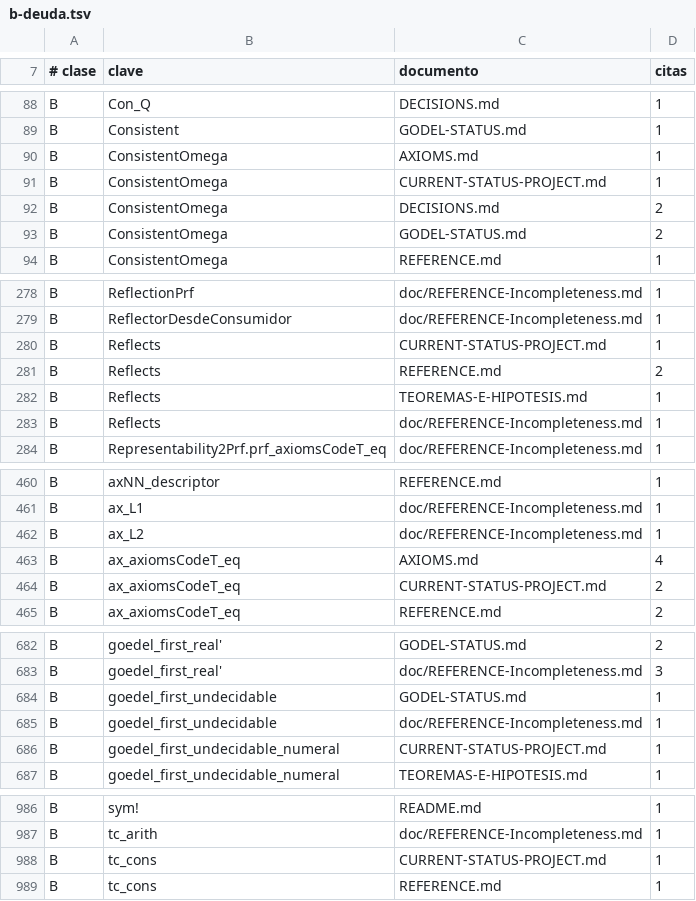
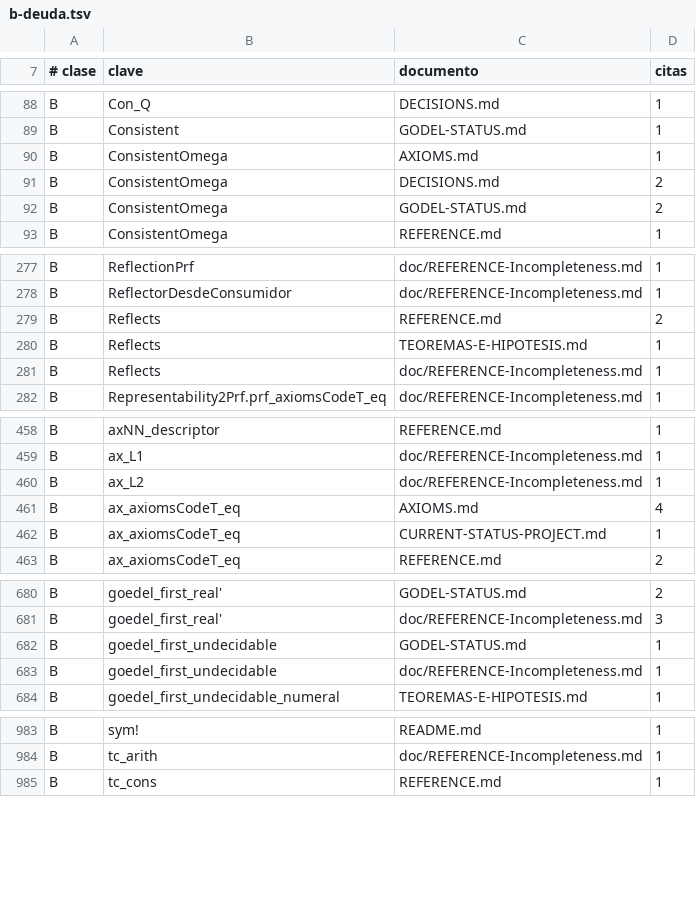
Before and after one commit to julian1c2a/ROBINSON_PlusPlus, a TSV file: doc/control/b-deuda.tsv, drawn as a sheet; only a part is shown, gaps mark what is left out; the diff covers the shown part only.

```diff
--- a/doc/control/b-deuda.tsv
+++ b/doc/control/b-deuda.tsv
@@ -90,3 +90,2 @@ B	Consistent	GODEL-STATUS.md	1
 B	ConsistentOmega	AXIOMS.md	1
-B	ConsistentOmega	CURRENT-STATUS-PROJECT.md	1
 B	ConsistentOmega	DECISIONS.md	2
@@ -279,3 +278,2 @@ B	ReflectionPrf	doc/REFERENCE-Incompleteness.md	1
 B	ReflectorDesdeConsumidor	doc/REFERENCE-Incompleteness.md	1
-B	Reflects	CURRENT-STATUS-PROJECT.md	1
 B	Reflects	REFERENCE.md	2
@@ -463,3 +461,3 @@ B	ax_L2	doc/REFERENCE-Incompleteness.md	1
 B	ax_axiomsCodeT_eq	AXIOMS.md	4
-B	ax_axiomsCodeT_eq	CURRENT-STATUS-PROJECT.md	2
+B	ax_axiomsCodeT_eq	CURRENT-STATUS-PROJECT.md	1
 B	ax_axiomsCodeT_eq	REFERENCE.md	2
@@ -685,3 +683,2 @@ B	goedel_first_undecidable	GODEL-STATUS.md	1
 B	goedel_first_undecidable	doc/REFERENCE-Incompleteness.md	1
-B	goedel_first_undecidable_numeral	CURRENT-STATUS-PROJECT.md	1
 B	goedel_first_undecidable_numeral	TEOREMAS-E-HIPOTESIS.md	1
@@ -987,3 +984,2 @@ B	sym!	README.md	1
 B	tc_arith	doc/REFERENCE-Incompleteness.md	1
-B	tc_cons	CURRENT-STATUS-PROJECT.md	1
 B	tc_cons	REFERENCE.md	1
```
Also changed, not shown: 4 edited cells elsewhere in this file, 57 other files.
